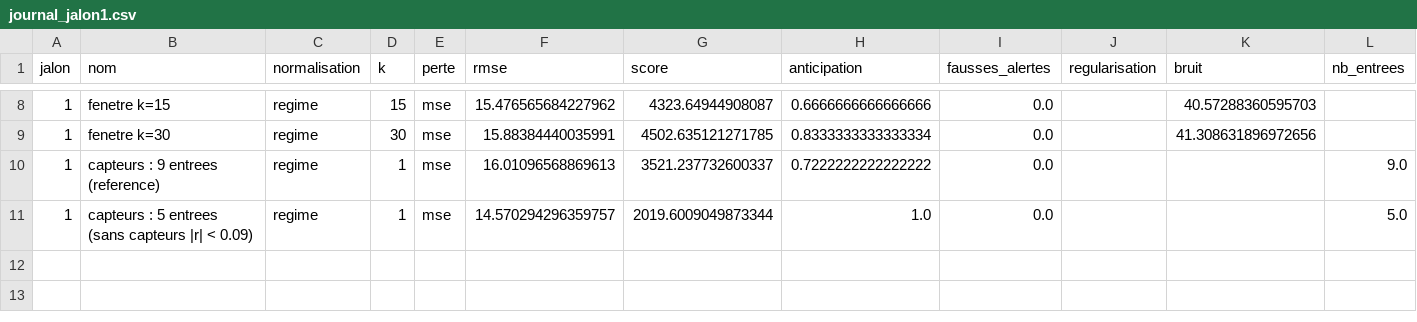
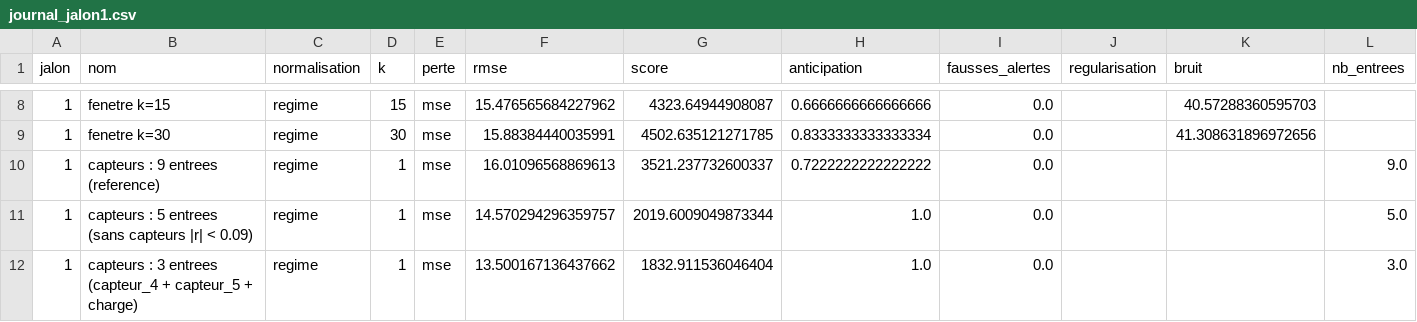
Before and after one commit to moussIlyas/ProjectFM, a CSV file: notebooks/journal_jalon1.csv, drawn as a sheet; only a part is shown, gaps mark what is left out.

```diff
--- a/notebooks/journal_jalon1.csv
+++ b/notebooks/journal_jalon1.csv
@@ -11 +11,2 @@ jalon,nom,normalisation,k,perte,rmse,score,anticipation,fausses_alertes,regulari
 1,capteurs : 5 entrees (sans capteurs |r| < 0.09),regime,1,mse,14.570294296359757,2019.6009049873344,1.0,0.0,,,5.0
+1,capteurs : 3 entrees (capteur_4 + capteur_5 + charge),regime,1,mse,13.500167136437662,1832.911536046404,1.0,0.0,,,3.0
```
Also changed, not shown: 3 other files.
